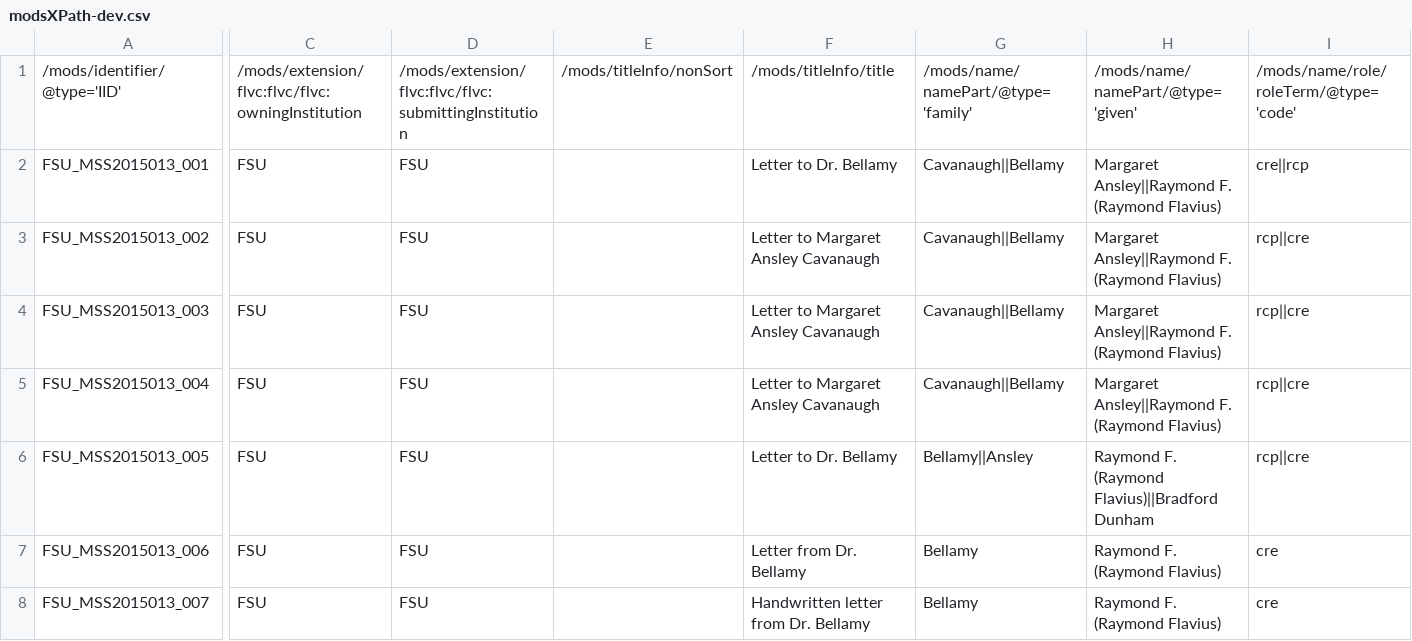
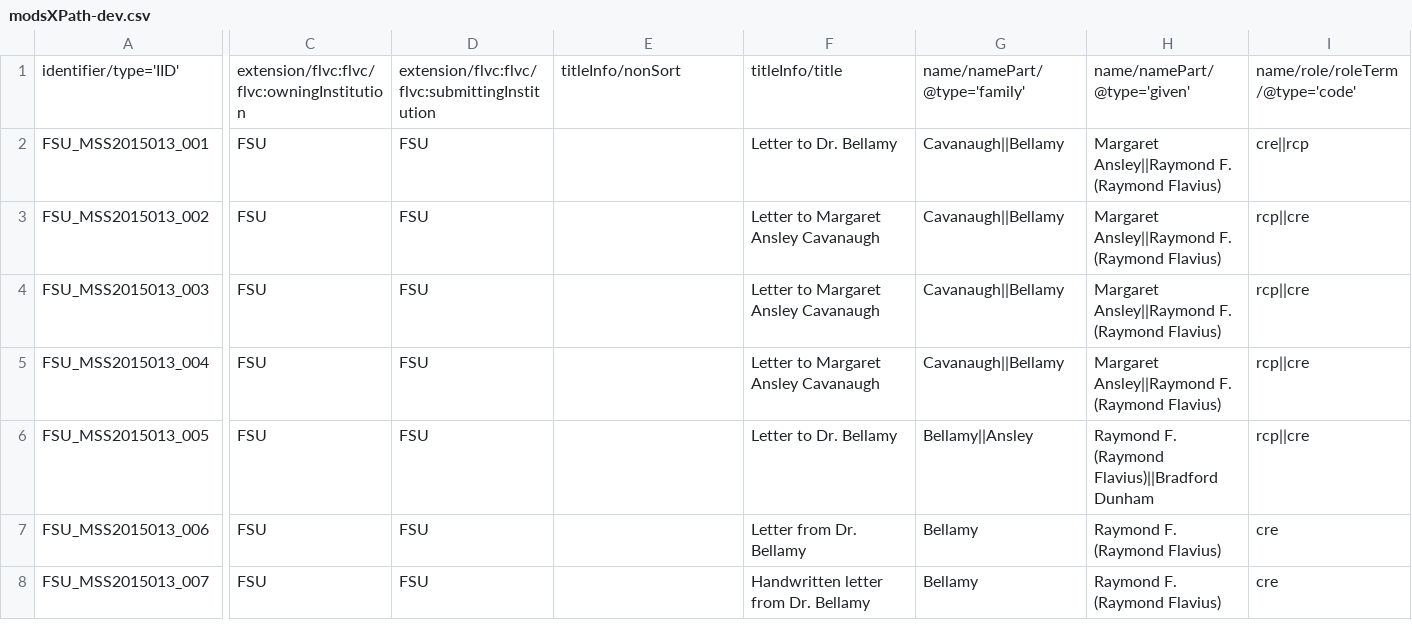
Before and after one commit to fsulib/metadataWorkflowResources, a CSV file: MODSbuilder/modsXPath-dev.csv, drawn as a sheet; only a part is shown, gaps mark what is left out; the diff covers the shown part only; the diff names each change by its address in the sheet, - before the commit and + after, or states it on an @@ line.

```diff
--- a/MODSbuilder/modsXPath-dev.csv
+++ b/MODSbuilder/modsXPath-dev.csv
-A1: /mods/identifier/@type='IID'
+A1: identifier/type='IID'
-C1: /mods/extension/flvc:flvc/flvc:owningInstitution
+C1: extension/flvc:flvc/flvc:owningInstitution
-D1: /mods/extension/flvc:flvc/flvc:submittingInstitution
+D1: extension/flvc:flvc/flvc:submittingInstitution
-E1: /mods/titleInfo/nonSort
+E1: titleInfo/nonSort
-F1: /mods/titleInfo/title
+F1: titleInfo/title
-G1: /mods/name/namePart/@type='family'
+G1: name/namePart/@type='family'
-H1: /mods/name/namePart/@type='given'
+H1: name/namePart/@type='given'
-I1: /mods/name/role/roleTerm/@type='code'
+I1: name/role/roleTerm/@type='code'
```
Also changed, not shown: 22 edited cells elsewhere in this file, 4 other files.
